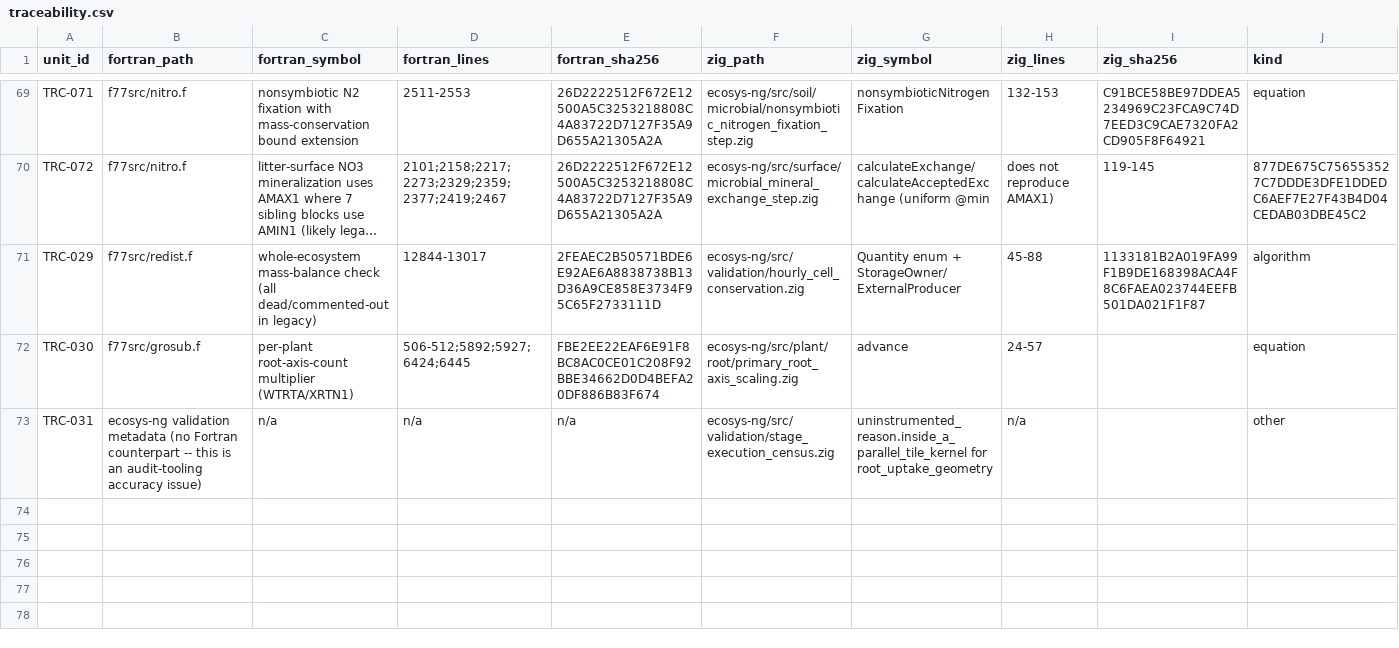
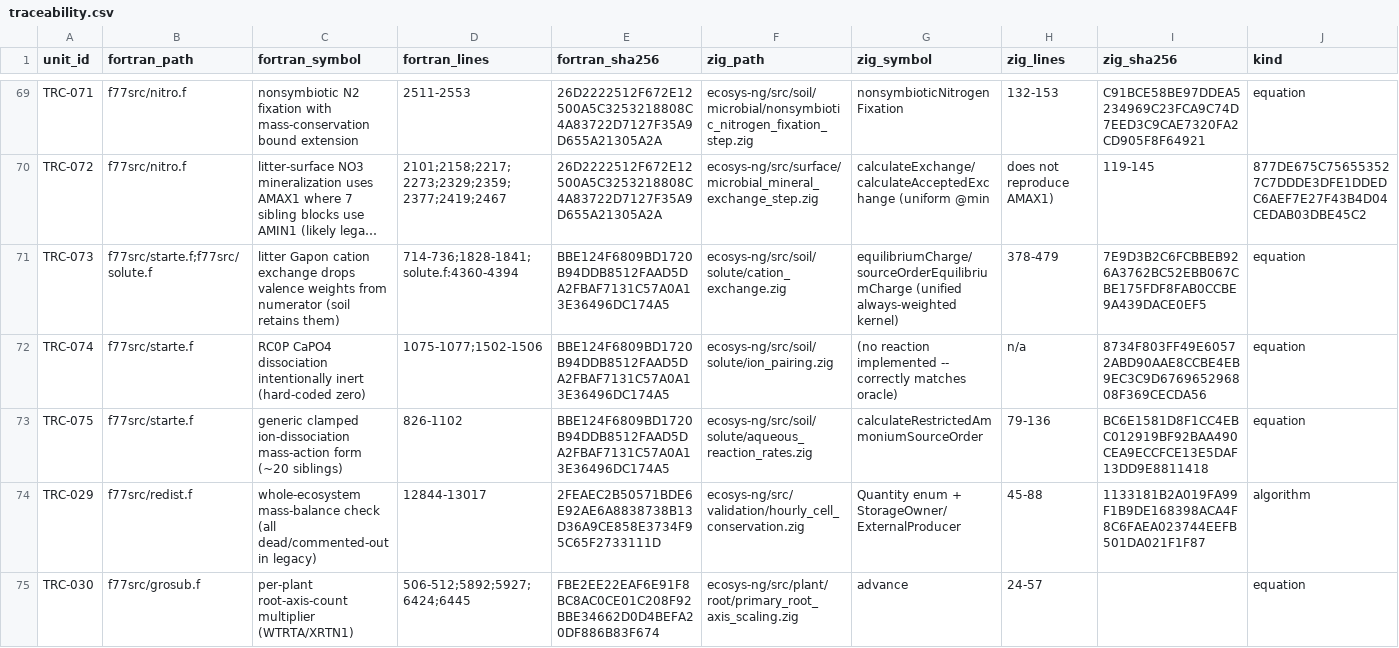
Before and after one commit to 4SAnalyticsnModelling/ecosys-modernization, a CSV file: audit/traceability/traceability.csv, drawn as a sheet; only a part is shown, gaps mark what is left out; the shorter side is filled out with more unchanged rows; long unchanged cells end in …; rows hold the shown columns only; the diff names each change by its address in the sheet, - before the commit and + after, or states it on an @@ line.

Commit message:
starte.f convergence-loop follow-up: 3rd instance of undocumented-but-likely-correct Zig deviation pattern found (issue-021, litter Gapon exchange weighting). Recorded as an explicit process recommendation. Two other items confirmed clean.

```diff
--- a/audit/traceability/traceability.csv
+++ b/audit/traceability/traceability.csv
+row 71: TRC-073 | f77src/starte.f;f77src/solute.f | litter Gapon cation exchange drops valence weights from numerator (soil retains them) | 714-736;1828-1841;solute.f:4360-4394 | BBE124F6809BD1720B94DDB8512FAAD5DA2FBAF7131C57A0A13E36496DC174A5 | ecosys-ng/src/soil/solute/cation_exchange.zig | equilibriumCharge/sourceOrderEquilibriumCharge (unified always-weighted kernel) | 378-479 | 7E9D3B2C6FCBBEB926A3762BC52EBB067CBE175FDF8FAB0CCBE9A439DACE0EF5 | equation
+row 72: TRC-074 | f77src/starte.f | RC0P CaPO4 dissociation intentionally inert (hard-coded zero) | 1075-1077;1502-1506 | BBE124F6809BD1720B94DDB8512FAAD5DA2FBAF7131C57A0A13E36496DC174A5 | ecosys-ng/src/soil/solute/ion_pairing.zig | (no reaction implemented -- correctly matches oracle) | n/a | 8734F803FF49E60572ABD90AAE8CCBE4EB9EC3C9D676965296808F369CECDA56 | equation
+row 73: TRC-075 | f77src/starte.f | generic clamped ion-dissociation mass-action form (~20 siblings) | 826-1102 | BBE124F6809BD1720B94DDB8512FAAD5DA2FBAF7131C57A0A13E36496DC174A5 | ecosys-ng/src/soil/solute/aqueous_reaction_rates.zig | calculateRestrictedAmmoniumSourceOrder | 79-136 | BC6E1581D8F1CC4EBC012919BF92BAA490CEA9ECCFCE13E5DAF13DD9E8811418 | equation
```
Also changed, not shown: 3 other files.
